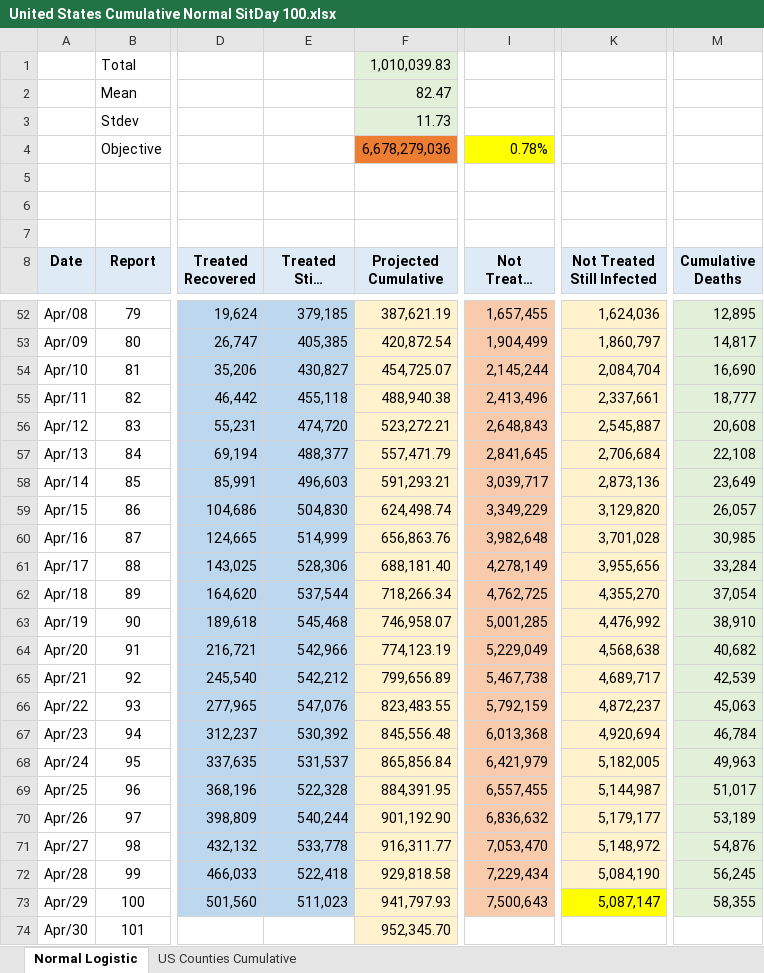
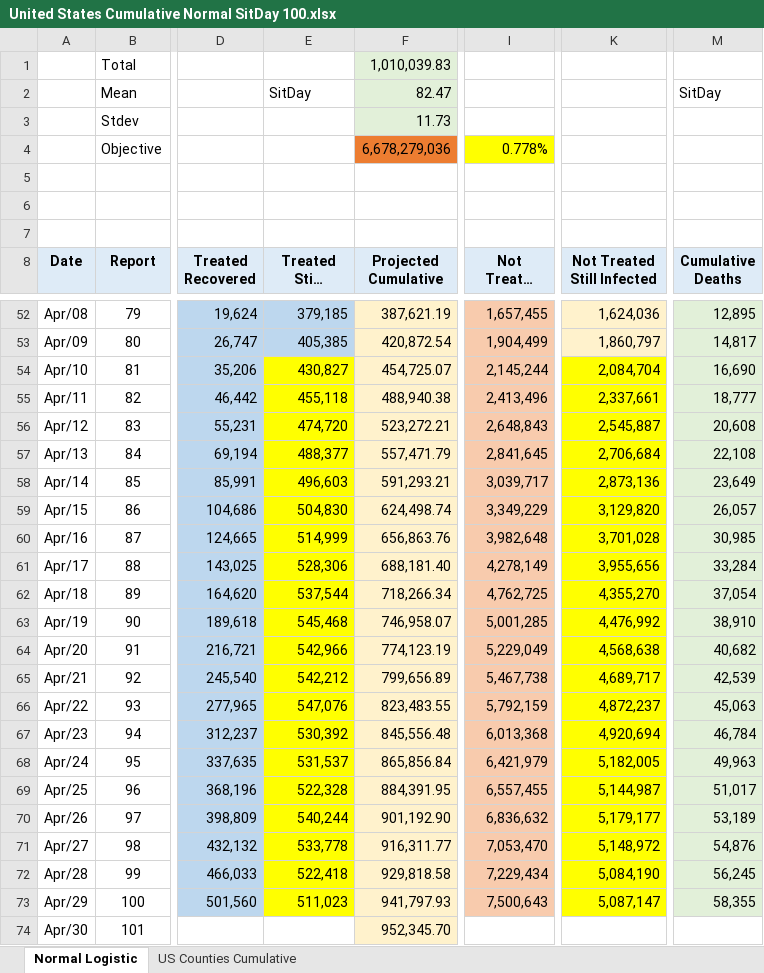
Before and after one commit to RichardKCollins/World-Covid-Status-Notes, an Excel workbook: Analyses/United States Cumulative Normal SitDay 100.xlsx, sheet Normal Logistic, drawn as a sheet; only a part is shown, gaps mark what is left out; long unchanged cells end in …; values as stored, in another font and other column widths than the file's, no borders; charts and pictures not drawn; the diff names each change by its address in the sheet, - before the commit and + after, or states it on an @@ line.

```diff
--- a/Analyses/United States Cumulative Normal SitDay 100.xlsx (sheet Normal Logistic)
+++ b/Analyses/United States Cumulative Normal SitDay 100.xlsx (sheet Normal Logistic)
-E2 (Treated Still Infected): (empty)
+E2 (Treated Still Infected): SitDay
-M2 (Cumulative Deaths): (empty)
+M2 (Cumulative Deaths): SitDay
-I4 (Not Treated Infected): 0.78%
+I4 (Not Treated Infected): 0.778%
-E54:E73 fill: #BDD7EE
+E54:E73 fill: #FFFF00
-K54:K72 fill: #FFF2CC
+K54:K72 fill: #FFFF00
```
Also changed, not shown: sheet US Counties Cumulative, charts or pictures, World Covid Status - Master.xlsx, 5 other files.
